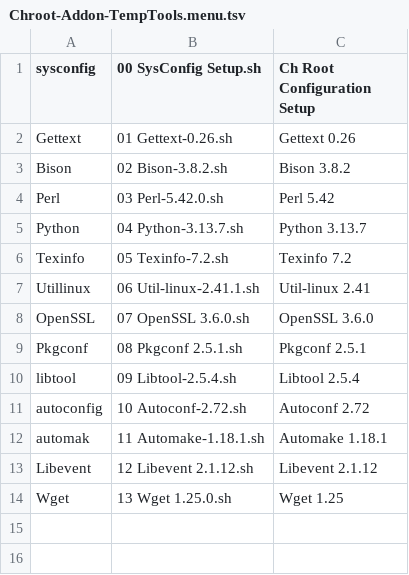
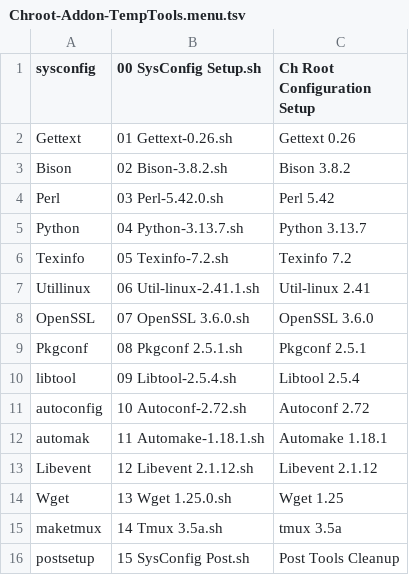
Before and after one commit to wakirk/Personal-lfs-iigs-install, a TSV file: 1.05-Chroot-Addon-TempTools/Chroot-Addon-TempTools.menu.tsv, drawn as a sheet.

```diff
--- a/1.05-Chroot-Addon-TempTools/Chroot-Addon-TempTools.menu.tsv
+++ b/1.05-Chroot-Addon-TempTools/Chroot-Addon-TempTools.menu.tsv
@@ -14 +14,3 @@ Libevent	12 Libevent 2.1.12.sh	Libevent 2.1.12
 Wget	13 Wget 1.25.0.sh	Wget 1.25
+maketmux	14 Tmux 3.5a.sh	tmux 3.5a
+postsetup	15 SysConfig Post.sh	Post Tools Cleanup
```
Also changed, not shown: 10 other files.
